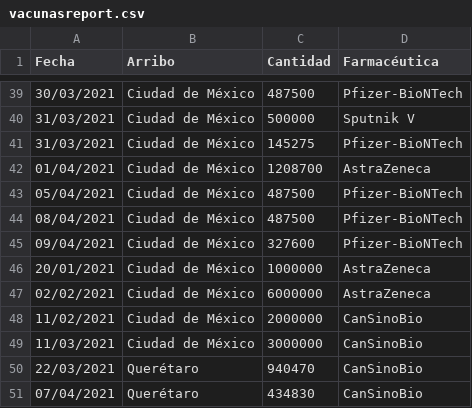
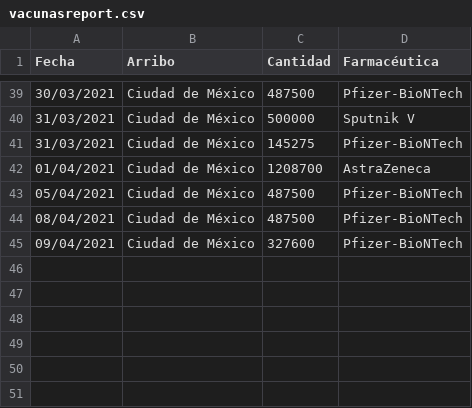
Before and after one commit to ssmdhdbindp/Vacunas, a CSV file: vacunasreport.csv, drawn as a sheet; only a part is shown, gaps mark what is left out; the diff names each change by its address in the sheet, - before the commit and + after, or states it on an @@ line.

Commit message:
Update vacunasreport.csv

```diff
--- a/vacunasreport.csv
+++ b/vacunasreport.csv
-row 46: 20/01/2021 | Ciudad de México | 1000000 | AstraZeneca
-row 47: 02/02/2021 | Ciudad de México | 6000000 | AstraZeneca
-row 48: 11/02/2021 | Ciudad de México | 2000000 | CanSinoBio
-row 49: 11/03/2021 | Ciudad de México | 3000000 | CanSinoBio
-row 50: 22/03/2021 | Querétaro | 940470 | CanSinoBio
-row 51: 07/04/2021 | Querétaro | 434830 | CanSinoBio
```
